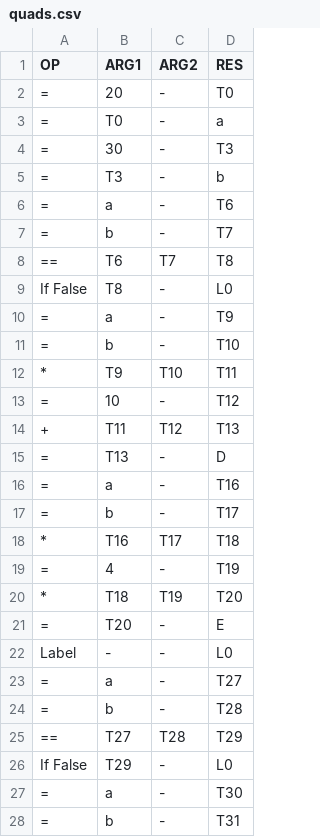
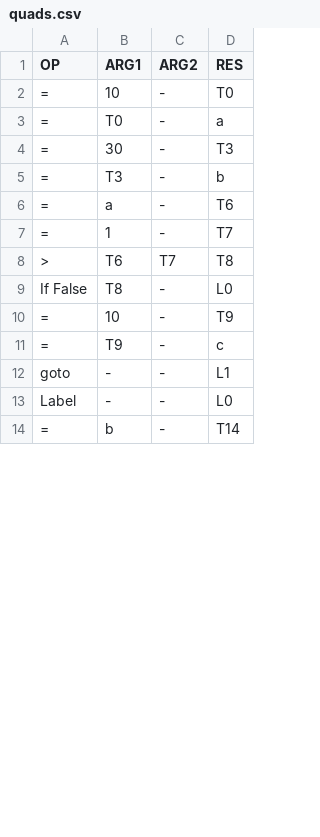
Before and after one commit to Chethan64/Mini-Compiler-Python, a CSV file: Phase-2/optimization/quads.csv, drawn as a sheet; only a part is shown; the diff covers the shown part only.

```diff
--- a/Phase-2/optimization/quads.csv
+++ b/Phase-2/optimization/quads.csv
@@ -1,3 +1,3 @@
 OP,ARG1,ARG2,RES
-=,20,-,T0
+=,10,-,T0
 =,T0,-,a
@@ -6,23 +6,9 @@ OP,ARG1,ARG2,RES
 =,a,-,T6
-=,b,-,T7
-==,T6,T7,T8
+=,1,-,T7
+>,T6,T7,T8
 If False,T8,-,L0
-=,a,-,T9
-=,b,-,T10
-*,T9,T10,T11
-=,10,-,T12
-+,T11,T12,T13
-=,T13,-,D
-=,a,-,T16
-=,b,-,T17
-*,T16,T17,T18
-=,4,-,T19
-*,T18,T19,T20
-=,T20,-,E
+=,10,-,T9
+=,T9,-,c
+goto,-,-,L1
 Label,-,-,L0
-=,a,-,T27
-=,b,-,T28
-==,T27,T28,T29
-If False,T29,-,L0
-=,a,-,T30
-=,b,-,T31
+=,b,-,T14
```
Also changed, not shown: 7 added rows, 13 removed rows and 20 edited cells elsewhere in this file, 10 other files.
